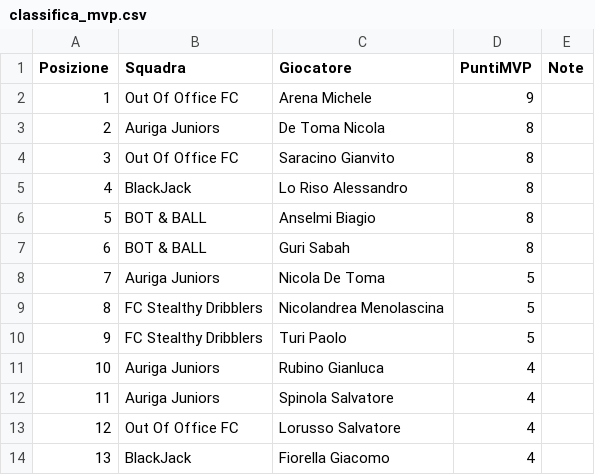
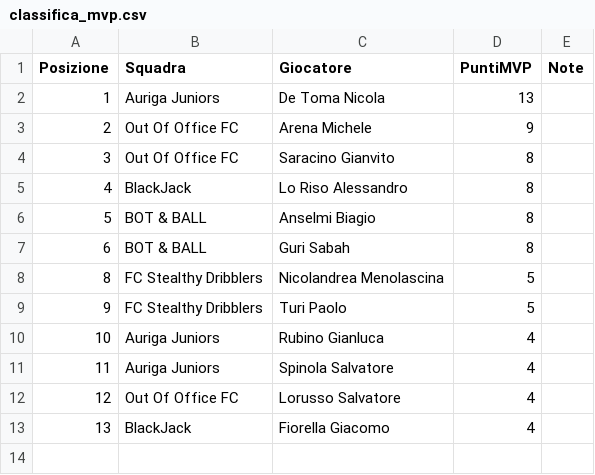
Before and after one commit to Giansyn95/CralChampionsAuriga, a CSV file: tornei/2026-spring/data/classifica_mvp.csv, drawn as a sheet.

Commit message:
Update MVP points for players in classifica_mvp.csv

```diff
--- a/tornei/2026-spring/data/classifica_mvp.csv
+++ b/tornei/2026-spring/data/classifica_mvp.csv
@@ -1,4 +1,4 @@
 Posizione;Squadra;Giocatore;PuntiMVP;Note
-1;Out Of Office FC;Arena Michele;9;
-2;Auriga Juniors;De Toma Nicola;8;
+1;Auriga Juniors;De Toma Nicola;13;
+2;Out Of Office FC;Arena Michele;9;
 3;Out Of Office FC;Saracino Gianvito;8;
@@ -7,3 +7,2 @@ Posizione;Squadra;Giocatore;PuntiMVP;Note
 6;BOT & BALL;Guri Sabah;8;
-7;Auriga Juniors;Nicola De Toma;5;
 8;FC Stealthy Dribblers;Nicolandrea Menolascina;5;
```
